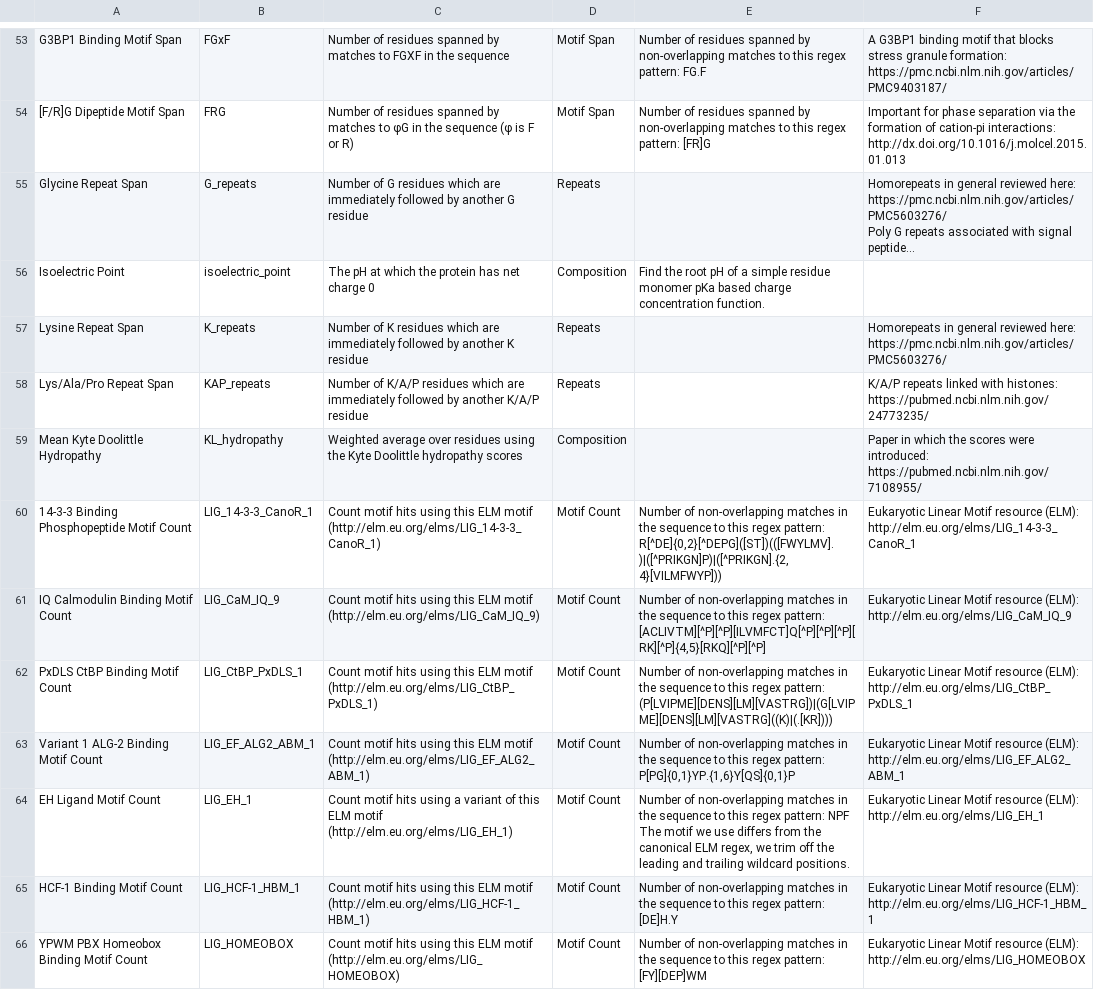
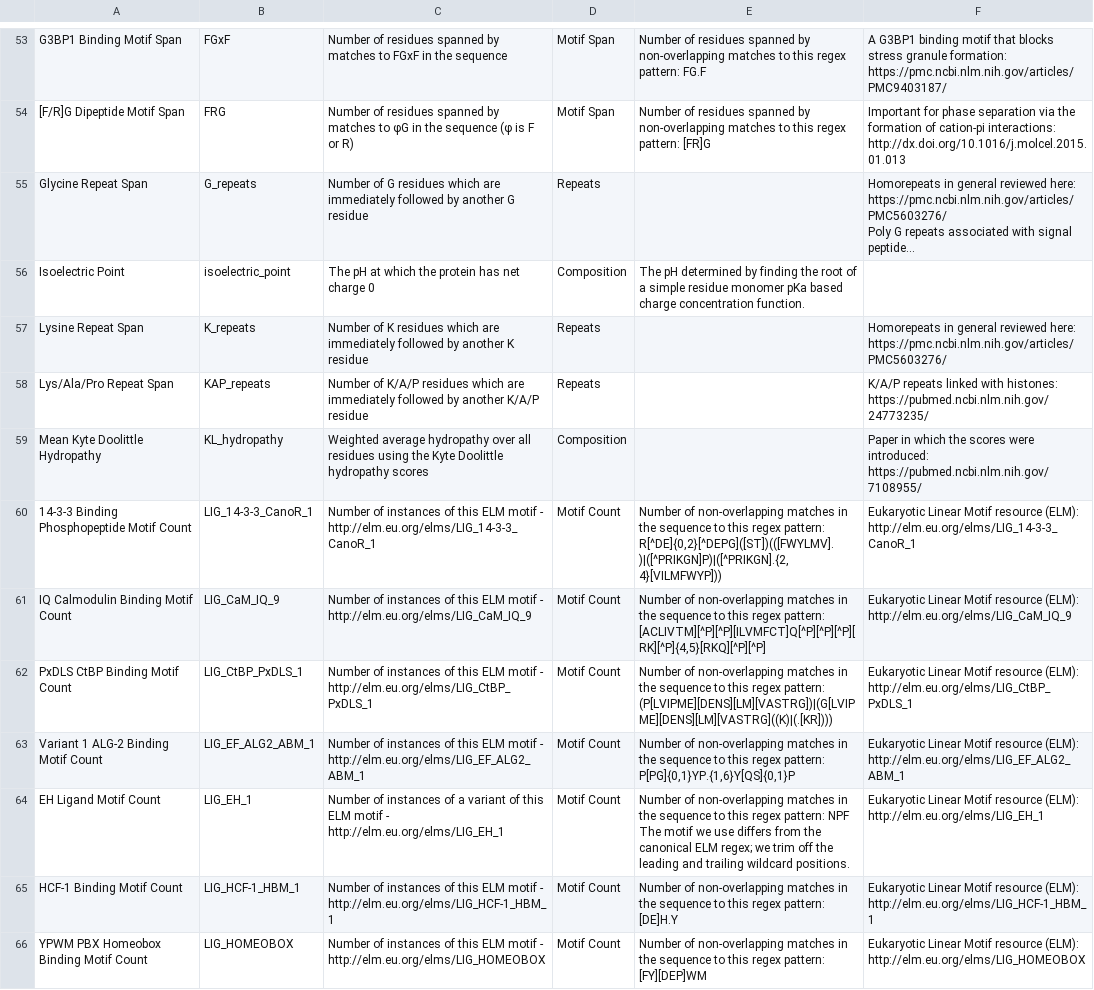
Before and after one commit to alex-tianhuang/faidr_desi, a CSV file: js/src/assets/feature_metadata.csv, drawn as a sheet; only a part is shown, gaps mark what is left out; long unchanged cells end in …; the diff covers the shown part only; the diff names each change by its address in the sheet, - before the commit and + after, or states it on an @@ line.

Commit message:
text edits jdfk feature metadata

```diff
--- a/js/src/assets/feature_metadata.csv
+++ b/js/src/assets/feature_metadata.csv
-C53: …matches to FGXF in the…
+C53: …matches to FGxF in the…
-E56: Find the root pH of a…
+E56: The pH determined by finding the root of a…
-C59: Weighted average over residues using…
+C59: Weighted average hydropathy over all residues using…
-C60: Count motif hits using this ELM motif (http://elm.eu.org/elms/LIG_14-3-3_CanoR_1)
+C60: Number of instances of this ELM motif - http://elm.eu.org/elms/LIG_14-3-3_CanoR_1
-C61: Count motif hits using this ELM motif (http://elm.eu.org/elms/LIG_CaM_IQ_9)
+C61: Number of instances of this ELM motif - http://elm.eu.org/elms/LIG_CaM_IQ_9
-C62: Count motif hits using this ELM motif (http://elm.eu.org/elms/LIG_CtBP_PxDLS_1)
+C62: Number of instances of this ELM motif - http://elm.eu.org/elms/LIG_CtBP_PxDLS_1
-C63: Count motif hits using this ELM motif (http://elm.eu.org/elms/LIG_EF_ALG2_ABM_1)
+C63: Number of instances of this ELM motif - http://elm.eu.org/elms/LIG_EF_ALG2_ABM_1
-C64: Count motif hits using a variant of this ELM motif (http://elm.eu.org/elms/LIG_EH_1)
+C64: Number of instances of a variant of this ELM motif - http://elm.eu.org/elms/LIG_EH_1
-E64: …canonical ELM regex, we trim…
+E64: …canonical ELM regex; we trim…
-C65: Count motif hits using this ELM motif (http://elm.eu.org/elms/LIG_HCF-1_HBM_1)
+C65: Number of instances of this ELM motif - http://elm.eu.org/elms/LIG_HCF-1_HBM_1
-C66: Count motif hits using this ELM motif (http://elm.eu.org/elms/LIG_HOMEOBOX)
+C66: Number of instances of this ELM motif - http://elm.eu.org/elms/LIG_HOMEOBOX
```
Also changed, not shown: 92 edited cells elsewhere in this file, 2 other files.
